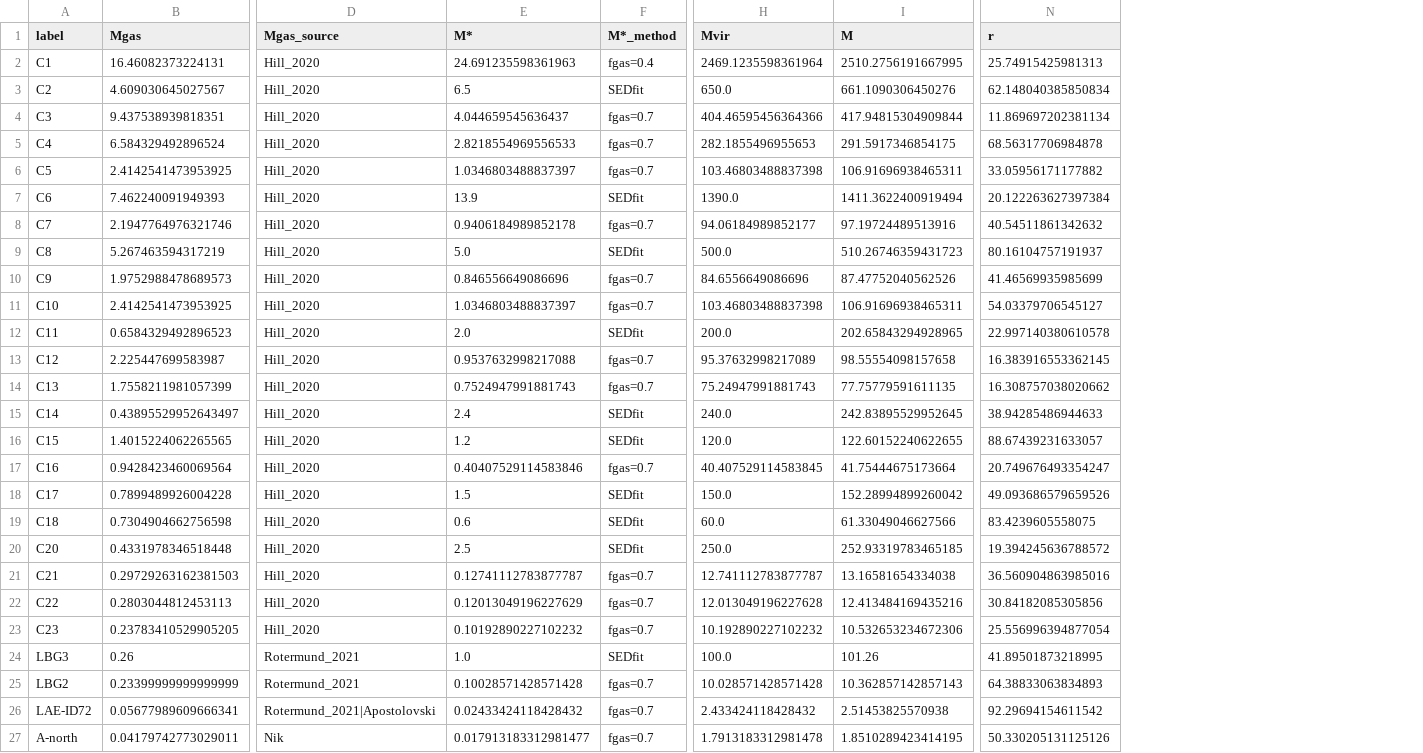
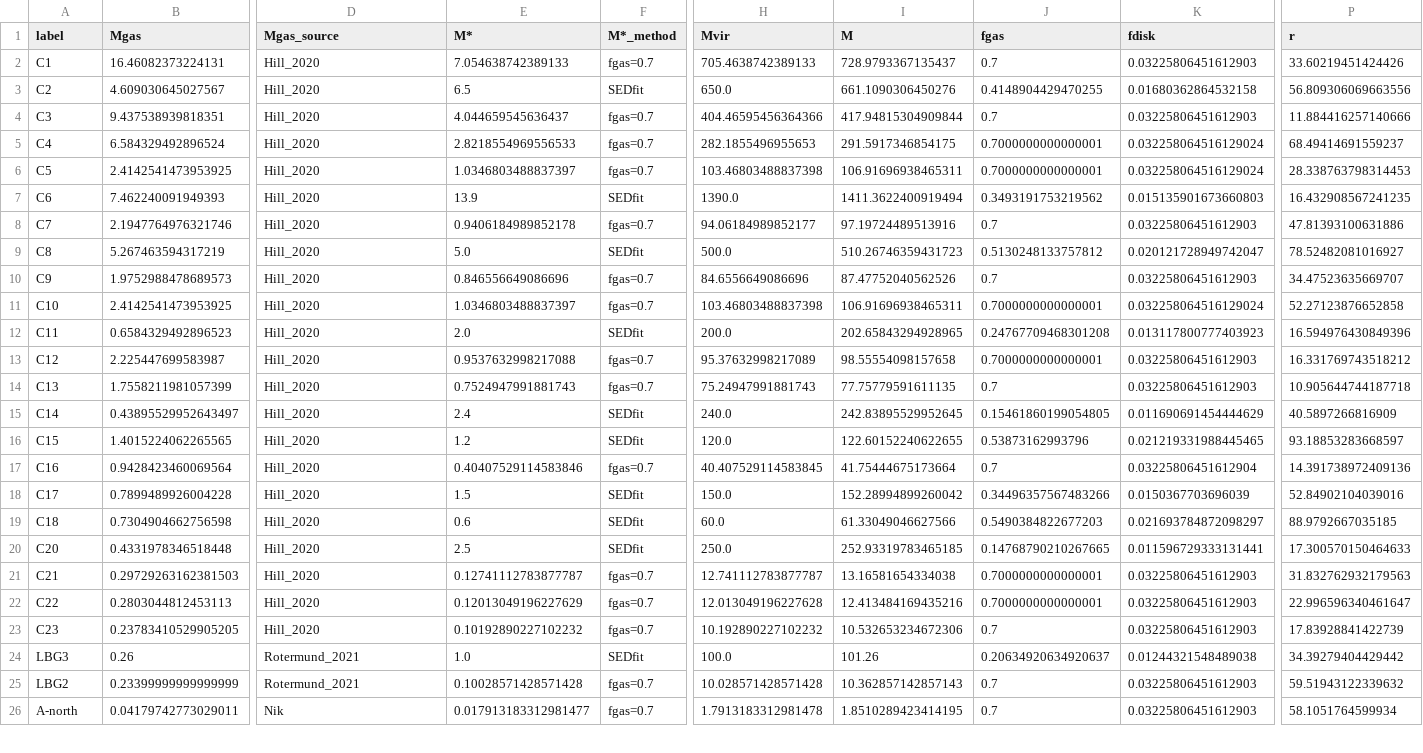
Before and after one commit to duncanmacintyre/galaxy-splicing, a CSV file: generate/galaxy_masses_95.csv, drawn as a sheet; only a part is shown, gaps mark what is left out; removed rows and columns are numbered as before the commit, all else as after; rows hold the shown columns only; the diff covers the shown part only; the diff names each change by its address in the sheet, - before the commit and + after, or states it on an @@ line.

```diff
--- a/generate/galaxy_masses_95.csv
+++ b/generate/galaxy_masses_95.csv
+column J (fgas), rows 2-26: 0.7 | 0.4148904429470255 | 0.7 | 0.7000000000000001 | 0.7000000000000001 | 0.3493191753219562 | 0.7 | 0.5130248133757812 | 0.7 | 0.7000000000000001 | 0.24767709468301208 | 0.7000000000000001 | 0.7 | 0.15461860199054805 | 0.53873162993796 | 0.7 | 0.34496357567483266 | 0.5490384822677203 | 0.14768790210267665 | 0.7000000000000001 | 0.7000000000000001 | 0.7 | 0.20634920634920637 | 0.7 | 0.7
+column K (fdisk), rows 2-26: 0.03225806451612903 | 0.01680362864532158 | 0.03225806451612903 | 0.032258064516129024 | 0.032258064516129024 | 0.015135901673660803 | 0.03225806451612903 | 0.020121728949742047 | 0.03225806451612903 | 0.032258064516129024 | 0.013117800777403923 | 0.03225806451612903 | 0.03225806451612903 | 0.011690691454444629 | 0.021219331988445465 | 0.03225806451612904 | 0.0150367703696039 | 0.021693784872098297 | 0.011596729333131441 | 0.03225806451612903 | 0.03225806451612903 | 0.03225806451612903 | 0.01244321548489038 | 0.03225806451612903 | 0.03225806451612903
-E2 (M*): 24.691235598361963
+E2 (M*): 7.054638742389133
-F2 (M*_method): fgas=0.4
+F2 (M*_method): fgas=0.7
-H2 (Mvir): 2469.1235598361964
+H2 (Mvir): 705.4638742389133
-I2 (M): 2510.2756191667995
+I2 (M): 728.9793367135437
-P2 (r): 25.74915425981313
+P2 (r): 33.60219451424426
-P3 (r): 62.148040385850834
+P3 (r): 56.809306069663556
-P4 (r): 11.869697202381134
+P4 (r): 11.884416257140666
-P5 (r): 68.56317706984878
+P5 (r): 68.49414691559237
-P6 (r): 33.05956171177882
+P6 (r): 28.338763798314453
-P7 (r): 20.122263627397384
+P7 (r): 16.432908567241235
-P8 (r): 40.54511861342632
+P8 (r): 47.81393100631886
-P9 (r): 80.16104757191937
+P9 (r): 78.52482081016927
-P10 (r): 41.46569935985699
+P10 (r): 34.47523635669707
-P11 (r): 54.03379706545127
+P11 (r): 52.27123876652858
-P12 (r): 22.997140380610578
+P12 (r): 16.594976430849396
-P13 (r): 16.383916553362145
+P13 (r): 16.331769743518212
-P14 (r): 16.308757038020662
+P14 (r): 10.905644744187718
-P15 (r): 38.94285486944633
+P15 (r): 40.5897266816909
-P16 (r): 88.67439231633057
+P16 (r): 93.18853283668597
-P17 (r): 20.749676493354247
+P17 (r): 14.391738972409136
-P18 (r): 49.093686579659526
+P18 (r): 52.84902104039016
-P19 (r): 83.4239605558075
+P19 (r): 88.9792667035185
-P20 (r): 19.394245636788572
+P20 (r): 17.300570150464633
-P21 (r): 36.560904863985016
+P21 (r): 31.832762932179563
-P22 (r): 30.84182085305856
+P22 (r): 22.996596340461647
-P23 (r): 25.556996394877054
+P23 (r): 17.83928841422739
-P24 (r): 41.89501873218995
+P24 (r): 34.39279404429442
-P25 (r): 64.38833063834893
+P25 (r): 59.51943122339632
-row 26: LAE-ID72 | 0.05677989609666341 | Rotermund_2021|Apostolovski | 0.02433424118428432 | fgas=0.7 | 2.433424118428432 | 2.51453825570938 | 92.29694154611542
-P26 (r): 50.330205131125126
+P26 (r): 58.1051764599934
```
Also changed, not shown: 5 edited cells elsewhere in this file, generate/galaxy_masses.csv, 1 other file.
